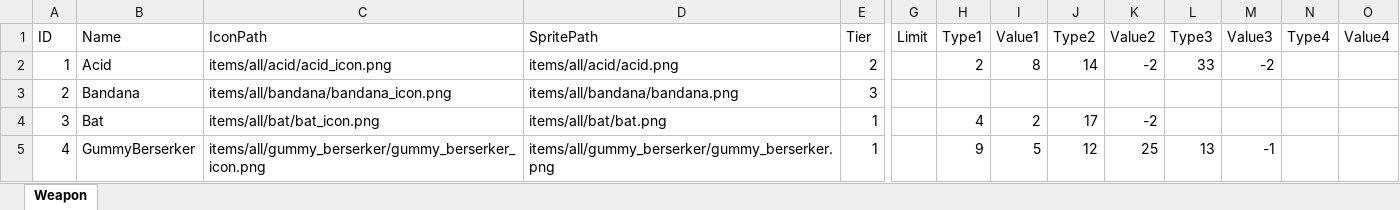
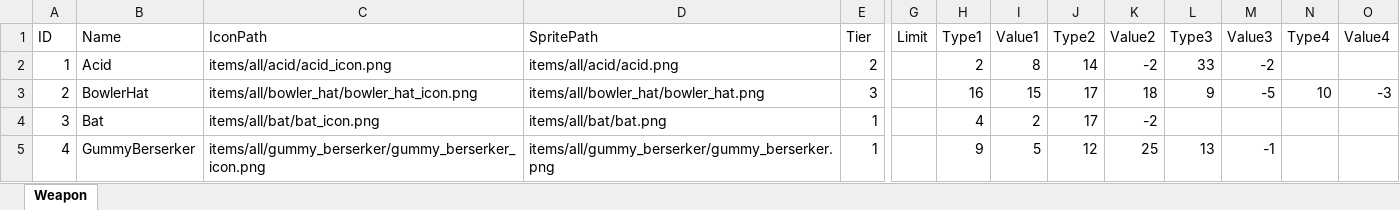
Before and after one commit to JeongGil/AstrDX, an Excel workbook: DirectX/Bin/Asset/Brotato/tables/Item.xlsm, sheet Weapon, drawn as a sheet; only a part is shown, gaps mark what is left out; values as stored, in another font and other column widths than the file's, no borders; charts and pictures not drawn; the diff names each change by its address in the sheet, - before the commit and + after, or states it on an @@ line.

```diff
--- a/DirectX/Bin/Asset/Brotato/tables/Item.xlsm (sheet Weapon)
+++ b/DirectX/Bin/Asset/Brotato/tables/Item.xlsm (sheet Weapon)
-B3 (Name): Bandana
+B3 (Name): BowlerHat
-C3 (IconPath): items/all/bandana/bandana_icon.png
+C3 (IconPath): items/all/bowler_hat/bowler_hat_icon.png
-D3 (SpritePath): items/all/bandana/bandana.png
+D3 (SpritePath): items/all/bowler_hat/bowler_hat.png
-H3 (Type1): (empty)
+H3 (Type1): 16
-I3 (Value1): (empty)
+I3 (Value1): 15
-J3 (Type2): (empty)
+J3 (Type2): 17
-K3 (Value2): (empty)
+K3 (Value2): 18
-L3 (Type3): (empty)
+L3 (Type3): 9
-M3 (Value3): (empty)
+M3 (Value3): -5
-N3 (Type4): (empty)
+N3 (Type4): 10
-O3 (Value4): (empty)
+O3 (Value4): -3
```
Also changed, not shown: 4 other files.
